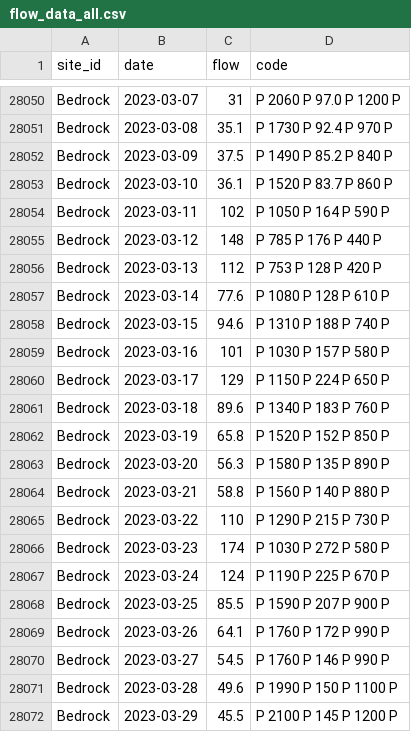
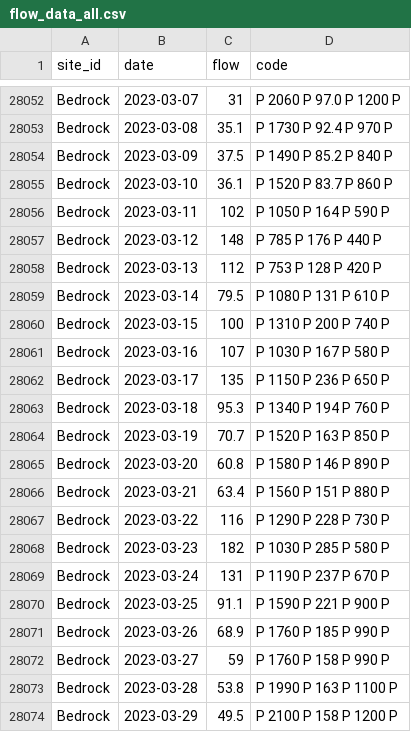
Before and after one commit to mschmidty/dolores_flow_predict, a CSV file: output/flow_data_all.csv, drawn as a sheet; only a part is shown, gaps mark what is left out; the diff covers the shown part only.

```diff
--- a/output/flow_data_all.csv
+++ b/output/flow_data_all.csv
@@ -28056,17 +28058,17 @@ Bedrock,2023-03-12,148,P	785	P	176	P	440	P
 Bedrock,2023-03-13,112,P	753	P	128	P	420	P
-Bedrock,2023-03-14,77.6,P	1080	P	128	P	610	P
-Bedrock,2023-03-15,94.6,P	1310	P	188	P	740	P
-Bedrock,2023-03-16,101,P	1030	P	157	P	580	P
-Bedrock,2023-03-17,129,P	1150	P	224	P	650	P
-Bedrock,2023-03-18,89.6,P	1340	P	183	P	760	P
-Bedrock,2023-03-19,65.8,P	1520	P	152	P	850	P
-Bedrock,2023-03-20,56.3,P	1580	P	135	P	890	P
-Bedrock,2023-03-21,58.8,P	1560	P	140	P	880	P
-Bedrock,2023-03-22,110,P	1290	P	215	P	730	P
-Bedrock,2023-03-23,174,P	1030	P	272	P	580	P
-Bedrock,2023-03-24,124,P	1190	P	225	P	670	P
-Bedrock,2023-03-25,85.5,P	1590	P	207	P	900	P
-Bedrock,2023-03-26,64.1,P	1760	P	172	P	990	P
-Bedrock,2023-03-27,54.5,P	1760	P	146	P	990	P
-Bedrock,2023-03-28,49.6,P	1990	P	150	P	1100	P
-Bedrock,2023-03-29,45.5,P	2100	P	145	P	1200	P
+Bedrock,2023-03-14,79.5,P	1080	P	131	P	610	P
+Bedrock,2023-03-15,100,P	1310	P	200	P	740	P
+Bedrock,2023-03-16,107,P	1030	P	167	P	580	P
+Bedrock,2023-03-17,135,P	1150	P	236	P	650	P
+Bedrock,2023-03-18,95.3,P	1340	P	194	P	760	P
+Bedrock,2023-03-19,70.7,P	1520	P	163	P	850	P
+Bedrock,2023-03-20,60.8,P	1580	P	146	P	890	P
+Bedrock,2023-03-21,63.4,P	1560	P	151	P	880	P
+Bedrock,2023-03-22,116,P	1290	P	228	P	730	P
+Bedrock,2023-03-23,182,P	1030	P	285	P	580	P
+Bedrock,2023-03-24,131,P	1190	P	237	P	670	P
+Bedrock,2023-03-25,91.1,P	1590	P	221	P	900	P
+Bedrock,2023-03-26,68.9,P	1760	P	185	P	990	P
+Bedrock,2023-03-27,59,P	1760	P	158	P	990	P
+Bedrock,2023-03-28,53.8,P	1990	P	163	P	1100	P
+Bedrock,2023-03-29,49.5,P	2100	P	158	P	1200	P
```
Also changed, not shown: 4 added rows and 112 edited cells elsewhere in this file, 1 other file.
